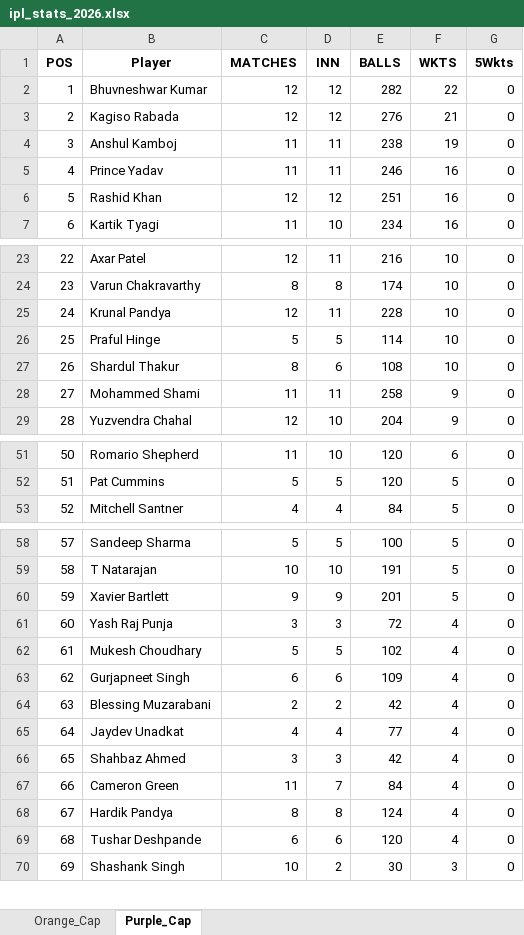
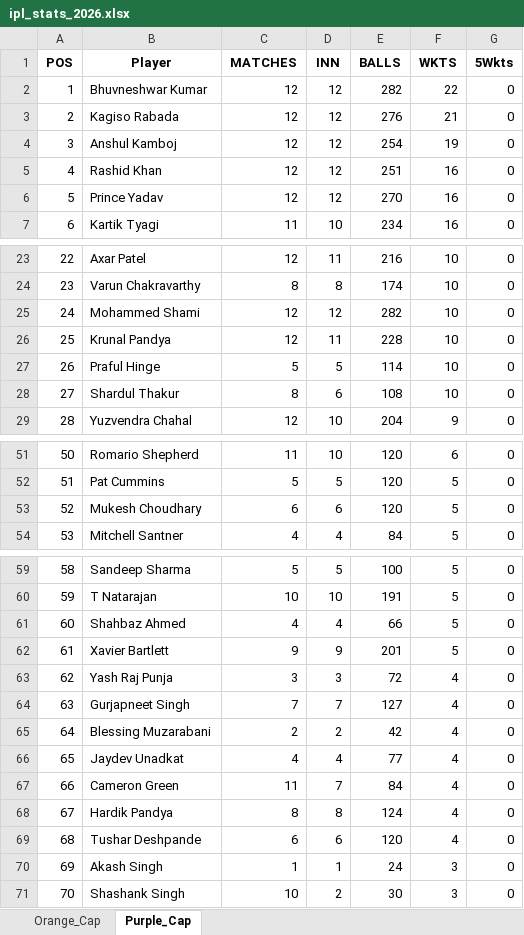
Before and after one commit to aaravmody/shroff-hundred-auction, an Excel workbook: ipl_stats_2026.xlsx, sheet Purple_Cap, drawn as a sheet; only a part is shown, gaps mark what is left out; values as stored, in another font and other column widths than the file's, no borders; removed rows and columns are numbered as before the commit, all else as after; the diff covers the shown part only; the diff names each change by its address in the sheet, - before the commit and + after, or states it on an @@ line.

```diff
--- a/ipl_stats_2026.xlsx (sheet Purple_Cap)
+++ b/ipl_stats_2026.xlsx (sheet Purple_Cap)
-C4 (MATCHES): 11
+C4 (MATCHES): 12
-D4 (INN): 11
+D4 (INN): 12
-E4 (BALLS): 238
+E4 (BALLS): 254
-row 5: 4 | Prince Yadav | 11 | 11 | 246 | 16 | 0
@@ column A (POS) renumbered from row 5 down @@
+row 6: 5 | Prince Yadav | 12 | 12 | 270 | 16 | 0
+row 25: 24 | Mohammed Shami | 12 | 12 | 282 | 10 | 0
-row 28: 27 | Mohammed Shami | 11 | 11 | 258 | 9 | 0
+row 53: 52 | Mukesh Choudhary | 6 | 6 | 120 | 5 | 0
+row 61: 60 | Shahbaz Ahmed | 4 | 4 | 66 | 5 | 0
-row 62: 61 | Mukesh Choudhary | 5 | 5 | 102 | 4 | 0
-C64 (MATCHES): 6
+C64 (MATCHES): 7
-D64 (INN): 6
+D64 (INN): 7
-E64 (BALLS): 109
+E64 (BALLS): 127
-row 66: 65 | Shahbaz Ahmed | 3 | 3 | 42 | 4 | 0
+row 70: 69 | Akash Singh | 1 | 1 | 24 | 3 | 0
```
Also changed, not shown: 1 added row and 4 edited cells elsewhere in this sheet, sheet Orange_Cap, IPL_Fantasy_Points.xlsx, 3 other files.
